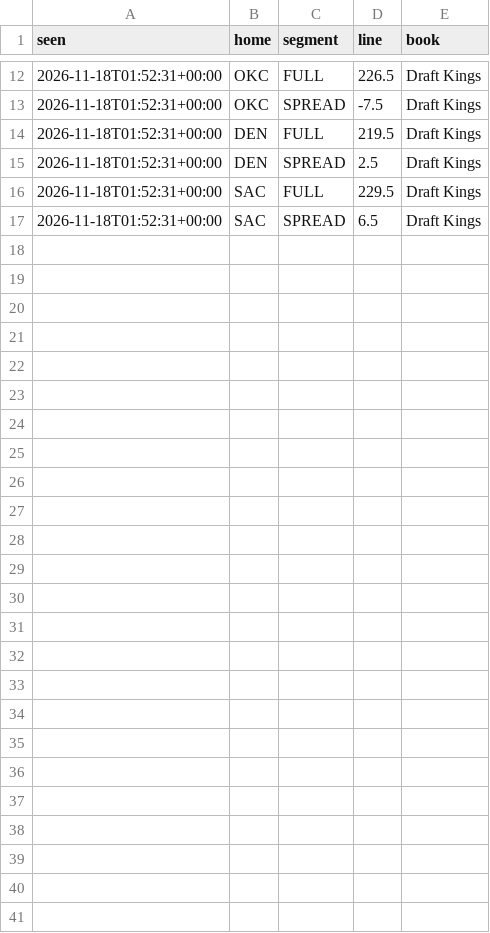
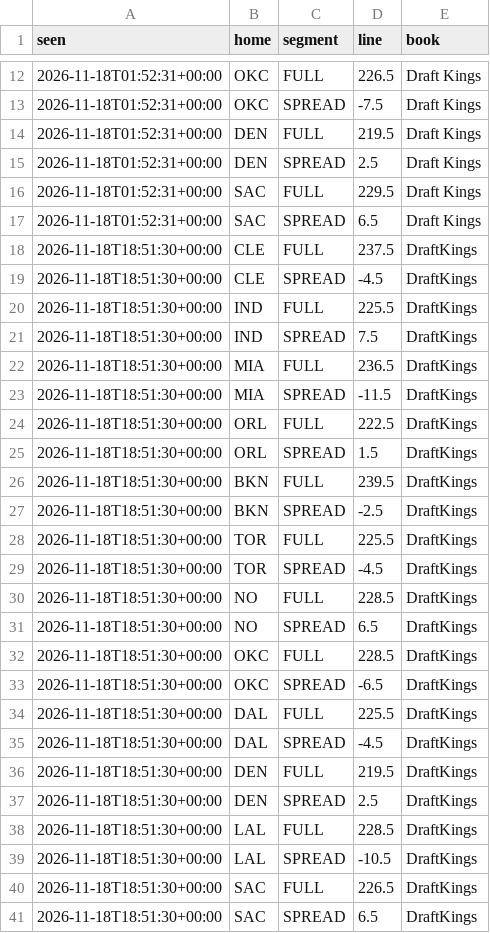
Before and after one commit to zackh608/signal-report, a CSV file: data/nba/lines/history-2026-11-18.csv, drawn as a sheet; only a part is shown, gaps mark what is left out; the diff names each change by its address in the sheet, - before the commit and + after, or states it on an @@ line.

Commit message:
nba: data through 2026-11-18

```diff
--- a/data/nba/lines/history-2026-11-18.csv
+++ b/data/nba/lines/history-2026-11-18.csv
+row 18: 2026-11-18T18:51:30+00:00 | CLE | FULL | 237.5 | DraftKings
+row 19: 2026-11-18T18:51:30+00:00 | CLE | SPREAD | -4.5 | DraftKings
+row 20: 2026-11-18T18:51:30+00:00 | IND | FULL | 225.5 | DraftKings
+row 21: 2026-11-18T18:51:30+00:00 | IND | SPREAD | 7.5 | DraftKings
+row 22: 2026-11-18T18:51:30+00:00 | MIA | FULL | 236.5 | DraftKings
+row 23: 2026-11-18T18:51:30+00:00 | MIA | SPREAD | -11.5 | DraftKings
+row 24: 2026-11-18T18:51:30+00:00 | ORL | FULL | 222.5 | DraftKings
+row 25: 2026-11-18T18:51:30+00:00 | ORL | SPREAD | 1.5 | DraftKings
+row 26: 2026-11-18T18:51:30+00:00 | BKN | FULL | 239.5 | DraftKings
+row 27: 2026-11-18T18:51:30+00:00 | BKN | SPREAD | -2.5 | DraftKings
+row 28: 2026-11-18T18:51:30+00:00 | TOR | FULL | 225.5 | DraftKings
+row 29: 2026-11-18T18:51:30+00:00 | TOR | SPREAD | -4.5 | DraftKings
+row 30: 2026-11-18T18:51:30+00:00 | NO | FULL | 228.5 | DraftKings
+row 31: 2026-11-18T18:51:30+00:00 | NO | SPREAD | 6.5 | DraftKings
+row 32: 2026-11-18T18:51:30+00:00 | OKC | FULL | 228.5 | DraftKings
+row 33: 2026-11-18T18:51:30+00:00 | OKC | SPREAD | -6.5 | DraftKings
+row 34: 2026-11-18T18:51:30+00:00 | DAL | FULL | 225.5 | DraftKings
+row 35: 2026-11-18T18:51:30+00:00 | DAL | SPREAD | -4.5 | DraftKings
+row 36: 2026-11-18T18:51:30+00:00 | DEN | FULL | 219.5 | DraftKings
+row 37: 2026-11-18T18:51:30+00:00 | DEN | SPREAD | 2.5 | DraftKings
+row 38: 2026-11-18T18:51:30+00:00 | LAL | FULL | 228.5 | DraftKings
+row 39: 2026-11-18T18:51:30+00:00 | LAL | SPREAD | -10.5 | DraftKings
+row 40: 2026-11-18T18:51:30+00:00 | SAC | FULL | 226.5 | DraftKings
+row 41: 2026-11-18T18:51:30+00:00 | SAC | SPREAD | 6.5 | DraftKings
```
Also changed, not shown: context/player_baselines.csv, context/team_board.csv, 14 other files.
